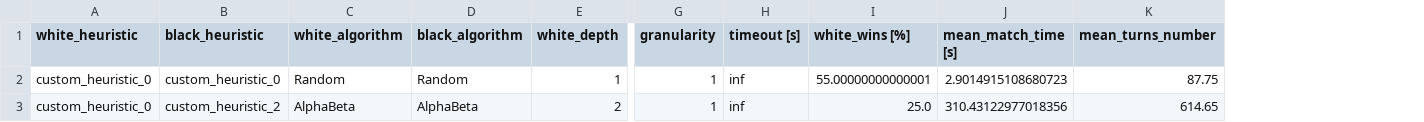
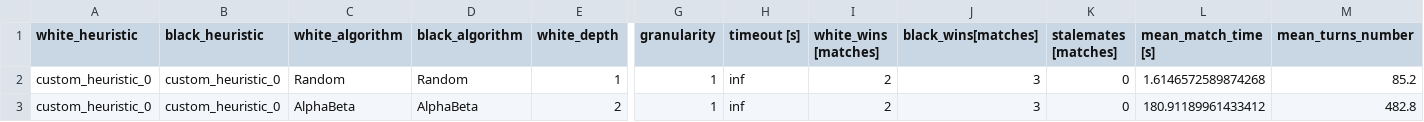
Before and after one commit to marielean/AnalogChess, a CSV file: results.csv, drawn as a sheet; only a part is shown, gaps mark what is left out; removed rows and columns are numbered as before the commit, all else as after; the diff names each change by its address in the sheet, - before the commit and + after, or states it on an @@ line.

```diff
--- a/results.csv
+++ b/results.csv
-column I (white_wins [%]), rows 2-3: 55.00000000000001 | 25.0
+column I (white_wins [matches]), rows 2-3: 2 | 2
+column J (black_wins[matches]), rows 2-3: 3 | 3
+column K (stalemates [matches]), rows 2-3: 0 | 0
-L2 (mean_match_time [s]): 2.9014915108680723
+L2 (mean_match_time [s]): 1.6146572589874268
-M2 (mean_turns_number): 87.75
+M2 (mean_turns_number): 85.2
-B3 (black_heuristic): custom_heuristic_2
+B3 (black_heuristic): custom_heuristic_0
-L3 (mean_match_time [s]): 310.43122977018356
+L3 (mean_match_time [s]): 180.91189961433412
-M3 (mean_turns_number): 614.65
+M3 (mean_turns_number): 482.8
```
Also changed, not shown: 2 other files.
